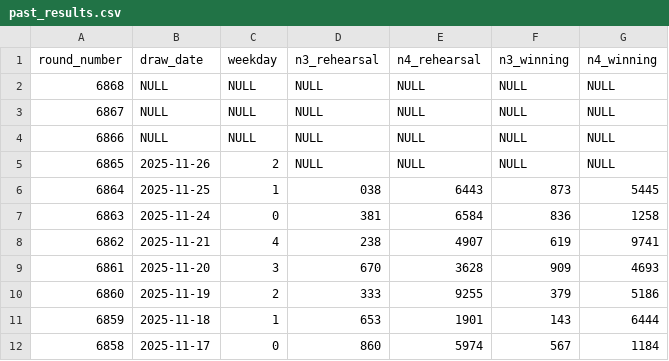
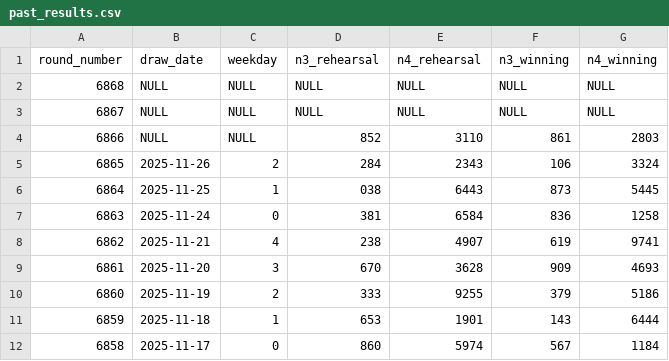
Before and after one commit to Ks-Classic/numbers-ai, a CSV file: data/past_results.csv, drawn as a sheet; only a part is shown.

Commit message:
Update past_results.csv

```diff
--- a/data/past_results.csv
+++ b/data/past_results.csv
@@ -3,4 +3,4 @@ round_number,draw_date,weekday,n3_rehearsal,n4_rehearsal,n3_winning,n4_winning
 6867,NULL,NULL,NULL,NULL,NULL,NULL
-6866,NULL,NULL,NULL,NULL,NULL,NULL
-6865,2025-11-26,2,NULL,NULL,NULL,NULL
+6866,NULL,NULL,852,3110,861,2803
+6865,2025-11-26,2,284,2343,106,3324
 6864,2025-11-25,1,038,6443,873,5445
```
